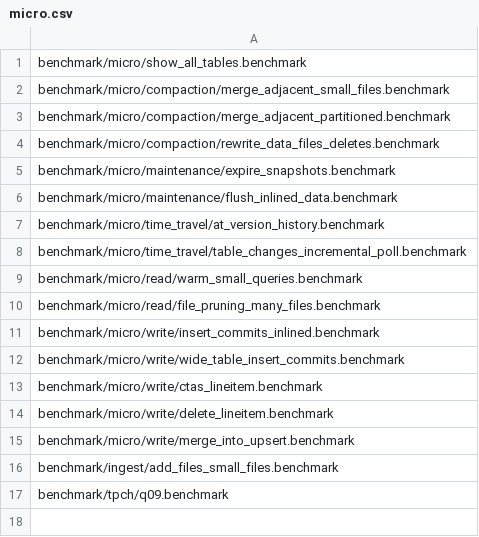
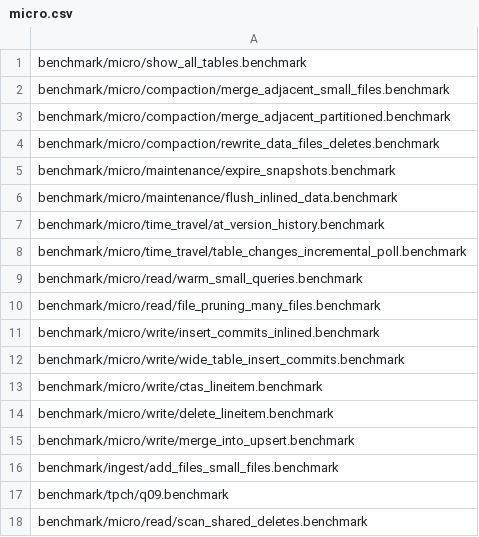
Before and after one commit to pdet/ducklake, a CSV file: .github/regression/micro.csv, drawn as a sheet.

Commit message:
Benchmark scans of a table whose files have both a delete file and inlined deletes

```diff
--- a/.github/regression/micro.csv
+++ b/.github/regression/micro.csv
@@ -17 +17,2 @@ benchmark/ingest/add_files_small_files.benchmark
 benchmark/tpch/q09.benchmark
+benchmark/micro/read/scan_shared_deletes.benchmark
```
Also changed, not shown: 3 other files.
